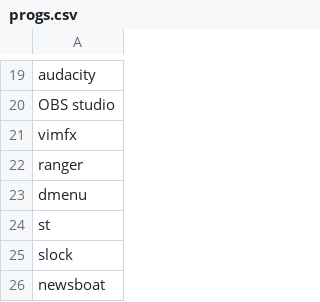
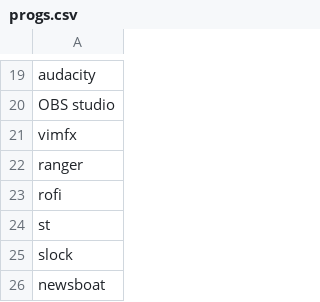
Before and after one commit to tobiasstenberg/DOTFILES, a CSV file: progs.csv, drawn as a sheet; only a part is shown, gaps mark what is left out.

Commit message:
updated readme and added config to rofi

```diff
--- a/progs.csv
+++ b/progs.csv
@@ -22,3 +22,3 @@ vimfx
 ranger
-dmenu
+rofi
 st
```
Also changed, not shown: 7 other files.
